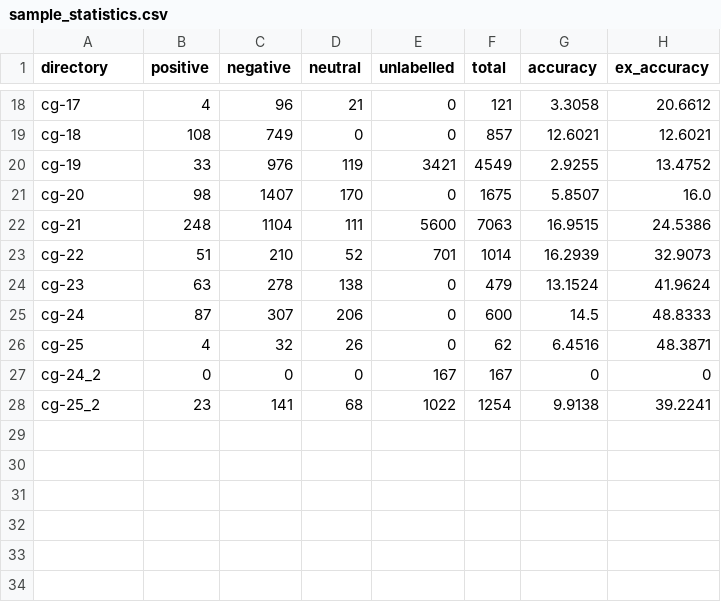
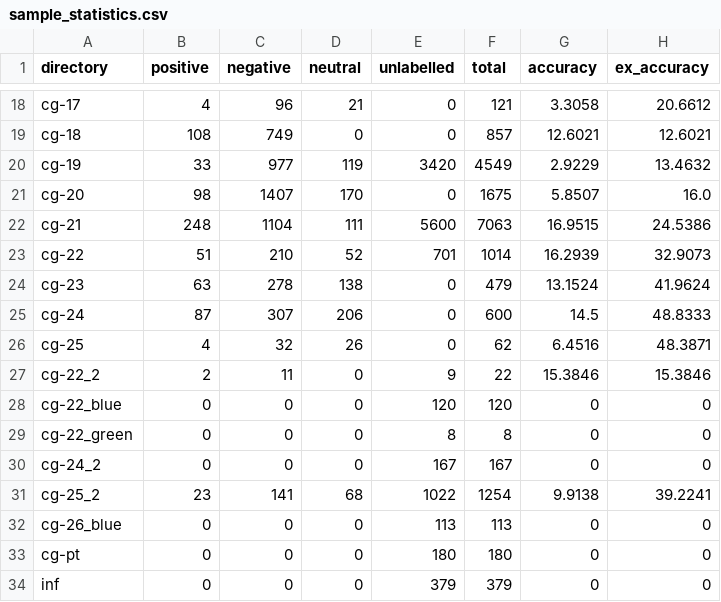
Before and after one commit to speckly/sucorn, a CSV file: features/sample_statistics.csv, drawn as a sheet; only a part is shown, gaps mark what is left out.

Commit message:
complete features 	modified:   features/sample_statistics.csv 	change color 	add usernames.json 	modified:   statistics/accuracy.png 	modified:   statistics/total.png 	modified:   statistics/types.png 	bugfix 	add support for macOS

```diff
--- a/features/sample_statistics.csv
+++ b/features/sample_statistics.csv
@@ -19,3 +19,3 @@ cg-17,4,96,21,0,121,3.3058,20.6612
 cg-18,108,749,0,0,857,12.6021,12.6021
-cg-19,33,976,119,3421,4549,2.9255,13.4752
+cg-19,33,977,119,3420,4549,2.9229,13.4632
 cg-20,98,1407,170,0,1675,5.8507,16.0
@@ -26,3 +26,9 @@ cg-24,87,307,206,0,600,14.5,48.8333
 cg-25,4,32,26,0,62,6.4516,48.3871
+cg-22_2,2,11,0,9,22,15.3846,15.3846
+cg-22_blue,0,0,0,120,120,0,0
+cg-22_green,0,0,0,8,8,0,0
 cg-24_2,0,0,0,167,167,0,0
 cg-25_2,23,141,68,1022,1254,9.9138,39.2241
+cg-26_blue,0,0,0,113,113,0,0
+cg-pt,0,0,0,180,180,0,0
+inf,0,0,0,379,379,0,0
```
Also changed, not shown: 8 other files.
